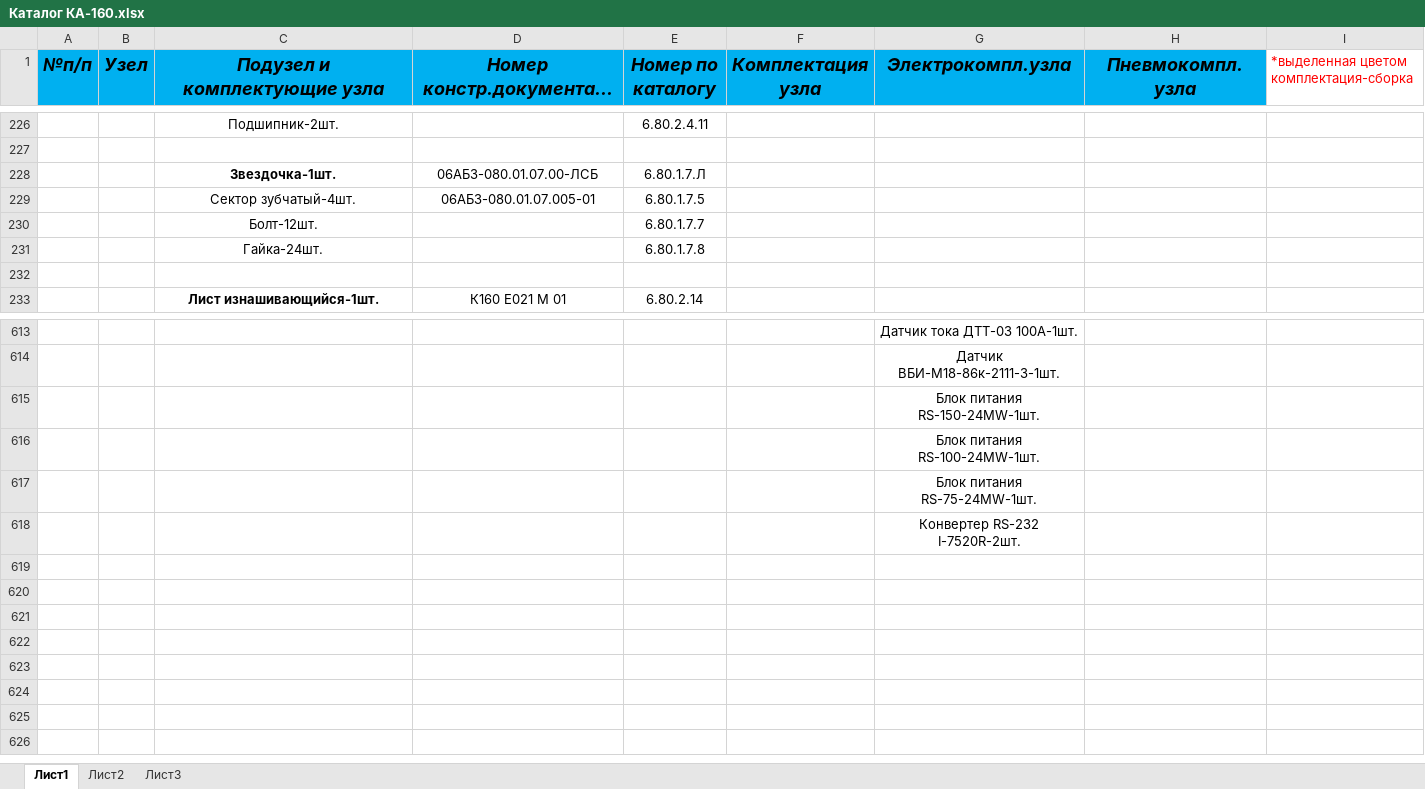
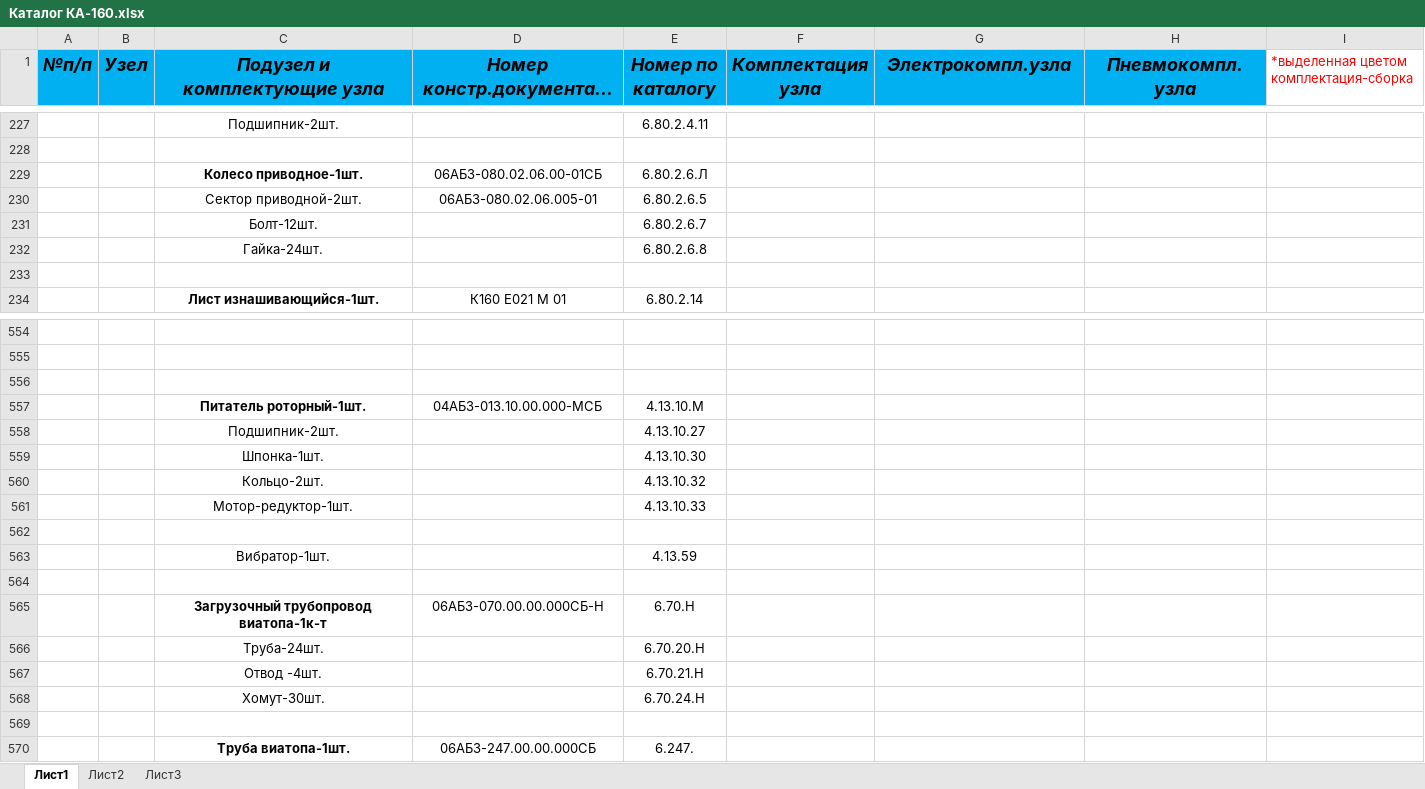
Before and after one commit to ponypharmacist/megauzel, an Excel workbook: Каталог КА-160.xlsx, sheet Лист1, drawn as a sheet; only a part is shown, gaps mark what is left out; long unchanged cells end in …; values as stored, in another font and other column widths than the file's, no borders; removed rows and columns are numbered as before the commit, all else as after; the diff covers the shown part only; the diff names each change by its address in the sheet, - before the commit and + after, or states it on an @@ line.

```diff
--- a/Каталог КА-160.xlsx (sheet Лист1)
+++ b/Каталог КА-160.xlsx (sheet Лист1)
-row 228:  |  | Звездочка-1шт. | 06АБЗ-080.01.07.00-ЛСБ | 6.80.1.7.Л
-row 229:  |  | Сектор зубчатый-4шт. | 06АБЗ-080.01.07.005-01 | 6.80.1.7.5
+row 229:  |  | Колесо приводное-1шт. | 06АБЗ-080.02.06.00-01СБ | 6.80.2.6.Л
+row 230:  |  | Сектор приводной-2шт. | 06АБЗ-080.02.06.005-01 | 6.80.2.6.5
-E231 (Номер по каталогу): 6.80.1.7.7
+E231 (Номер по каталогу): 6.80.2.6.7
-E232 (Номер по каталогу): 6.80.1.7.8
+E232 (Номер по каталогу): 6.80.2.6.8
-G554 (Электрокомпл.узла): Датчик тока ДТТ-03 100А-1шт.
+G554 (Электрокомпл.узла): (empty)
-G555 (Электрокомпл.узла): Датчик ВБИ-М18-86к-2111-3-1шт.
+G555 (Электрокомпл.узла): (empty)
-G556 (Электрокомпл.узла): Блок питания RS-150-24MW-1шт.
+G556 (Электрокомпл.узла): (empty)
+row 557:  |  | Питатель роторный-1шт. | 04АБЗ-013.10.00.000-МСБ | 4.13.10.М
+row 558:  |  | Подшипник-2шт. |  | 4.13.10.27
+row 559:  |  | Шпонка-1шт. |  | 4.13.10.30
+row 560:  |  | Кольцо-2шт. |  | 4.13.10.32
+row 561:  |  | Мотор-редуктор-1шт. |  | 4.13.10.33
-G562 (Электрокомпл.узла): Блок питания RS-100-24MW-1шт.
+G562 (Электрокомпл.узла): (empty)
+row 563:  |  | Вибратор-1шт. |  | 4.13.59
-G564 (Электрокомпл.узла): Блок питания RS-75-24MW-1шт.
+G564 (Электрокомпл.узла): (empty)
+row 565:  |  | Загрузочный трубопровод виатопа-1к-т | 06АБЗ-070.00.00.000СБ-Н | 6.70.Н
+row 566:  |  | Труба-24шт. |  | 6.70.20.Н
+row 567:  |  | Отвод -4шт. |  | 6.70.21.Н
+row 568:  |  | Хомут-30шт. |  | 6.70.24.Н
-G569 (Электрокомпл.узла): Конвертер RS-232 I-7520R-2шт.
+G569 (Электрокомпл.узла): (empty)
+row 570:  |  | Труба виатопа-1шт. | 06АБЗ-247.00.00.000СБ | 6.247.
```
Also changed, not shown: 4 added rows, 63 removed rows, 46 edited cells, cell formats and row numbers in column A elsewhere in this sheet, 47 other files.
